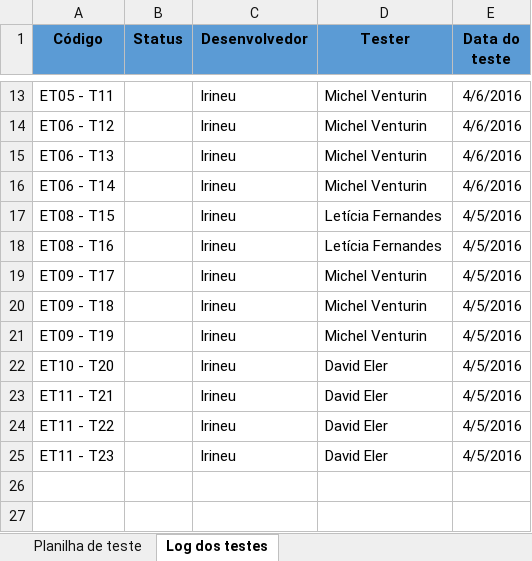
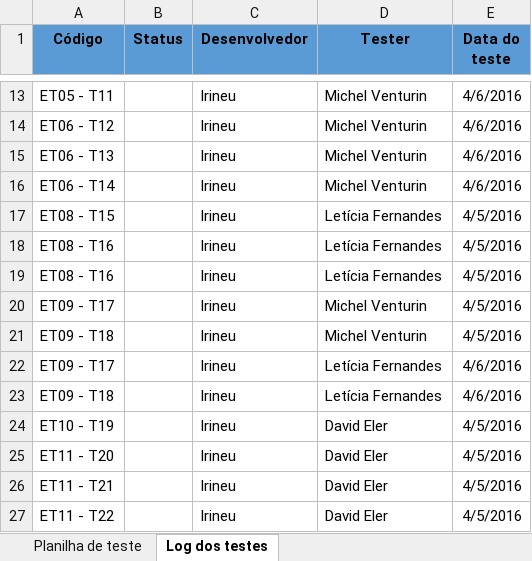
Before and after one commit to Me-Leva/docs, an Excel workbook: Planilha de Teste - Sprint 3 Atualizada.xlsx, sheet Log dos testes, drawn as a sheet; only a part is shown, gaps mark what is left out; values as stored, in another font and other column widths than the file's, no borders; charts and pictures not drawn; removed rows and columns are numbered as before the commit, all else as after; the diff names each change by its address in the sheet, - before the commit and + after, or states it on an @@ line.

Commit message:
Added files via upload

```diff
--- a/Planilha de Teste - Sprint 3 Atualizada.xlsx (sheet Log dos testes)
+++ b/Planilha de Teste - Sprint 3 Atualizada.xlsx (sheet Log dos testes)
+row 19: ET08 - T16 |  | Irineu | Letícia Fernandes | 4/5/2016
+row 22: ET09 - T17 |  | Irineu | Letícia Fernandes | 4/6/2016
+row 23: ET09 - T18 |  | Irineu | Letícia Fernandes | 4/6/2016
-A24 (Código): ET09 - T19
+A24 (Código): ET10 - T19
-D24 (Tester): Michel Venturin
+D24 (Tester): David Eler
-A25 (Código): ET10 - T20
+A25 (Código): ET11 - T20
-row 25: ET11 - T23 |  | Irineu | David Eler | 4/5/2016
```
Also changed, not shown: sheet Planilha de teste, charts or pictures.
